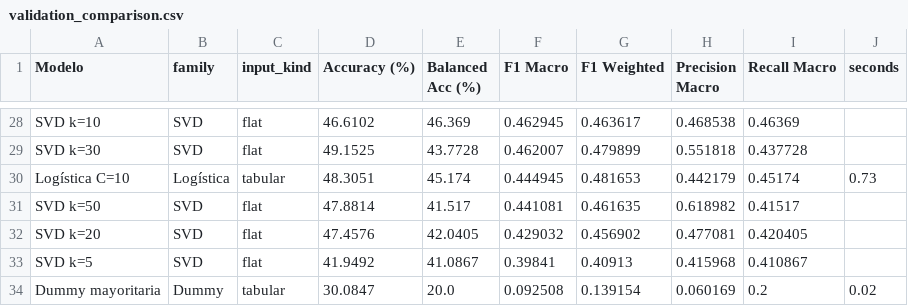
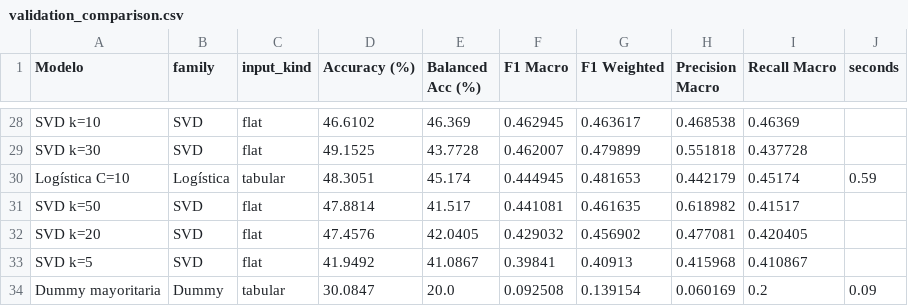
Before and after one commit to J-Palma/ML1_2026-2, a CSV file: TP_4/proyecto-rodilla/reports/validation_comparison.csv, drawn as a sheet; only a part is shown, gaps mark what is left out; the diff covers the shown part only.

```diff
--- a/TP_4/proyecto-rodilla/reports/validation_comparison.csv
+++ b/TP_4/proyecto-rodilla/reports/validation_comparison.csv
@@ -29,3 +29,3 @@ SVD k=10,SVD,flat,46.6102,46.369,0.462945,0.463617,0.468538,0.46369,
 SVD k=30,SVD,flat,49.1525,43.7728,0.462007,0.479899,0.551818,0.437728,
-Logística C=10,Logística,tabular,48.3051,45.174,0.444945,0.481653,0.442179,0.45174,0.73
+Logística C=10,Logística,tabular,48.3051,45.174,0.444945,0.481653,0.442179,0.45174,0.59
 SVD k=50,SVD,flat,47.8814,41.517,0.441081,0.461635,0.618982,0.41517,
@@ -33,2 +33,2 @@ SVD k=20,SVD,flat,47.4576,42.0405,0.429032,0.456902,0.477081,0.420405,
 SVD k=5,SVD,flat,41.9492,41.0867,0.39841,0.40913,0.415968,0.410867,
-Dummy mayoritaria,Dummy,tabular,30.0847,20.0,0.092508,0.139154,0.060169,0.2,0.02
+Dummy mayoritaria,Dummy,tabular,30.0847,20.0,0.092508,0.139154,0.060169,0.2,0.09
```
Also changed, not shown: 26 edited cells elsewhere in this file, 1 other file.
